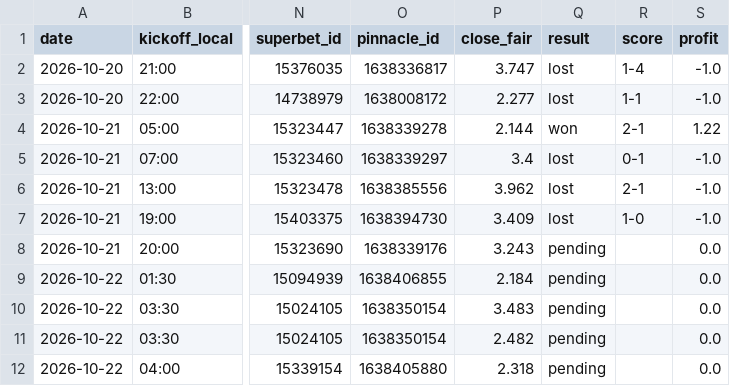
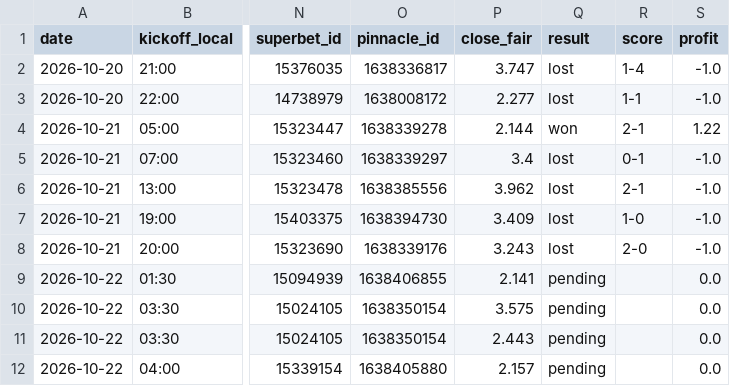
Before and after one commit to andrei0182/bet, a CSV file: data/value_bets.csv, drawn as a sheet; only a part is shown, gaps mark what is left out; the diff names each change by its address in the sheet, - before the commit and + after, or states it on an @@ line.

```diff
--- a/data/value_bets.csv
+++ b/data/value_bets.csv
-Q8 (result): pending
+Q8 (result): lost
-R8 (score): (empty)
+R8 (score): 2-0
-S8 (profit): 0.0
+S8 (profit): -1.0
-P9 (close_fair): 2.184
+P9 (close_fair): 2.141
-P10 (close_fair): 3.483
+P10 (close_fair): 3.575
-P11 (close_fair): 2.482
+P11 (close_fair): 2.443
-P12 (close_fair): 2.318
+P12 (close_fair): 2.157
```
